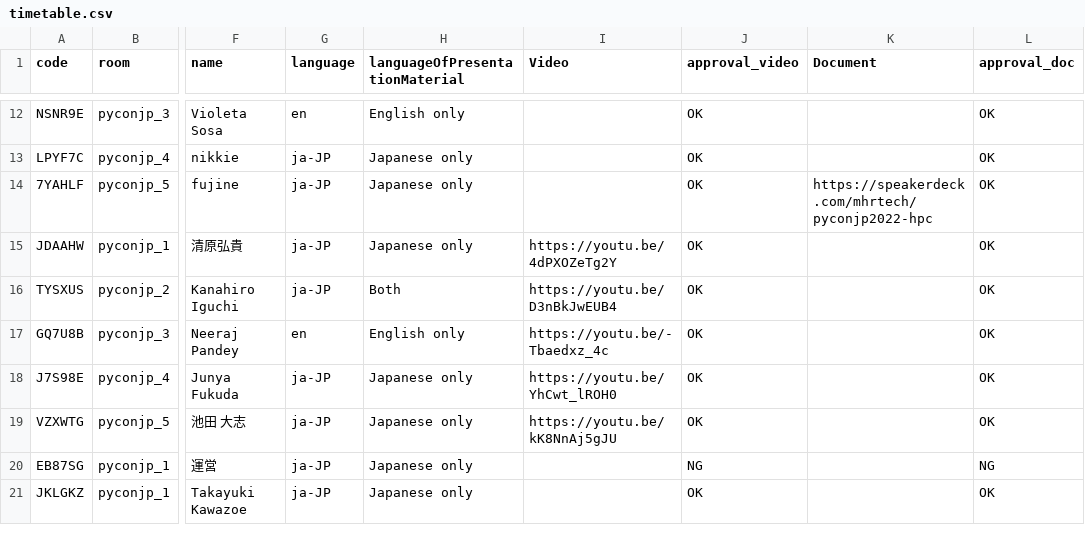
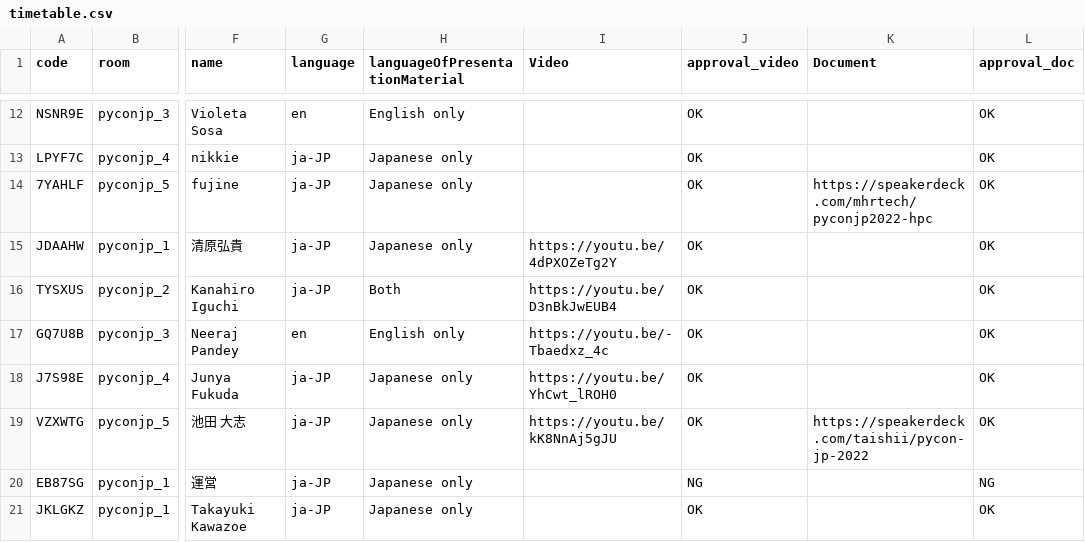
Before and after one commit to pyconjp/pycon.jp.2022, a CSV file: content/timetable.csv, drawn as a sheet; only a part is shown, gaps mark what is left out; the diff names each change by its address in the sheet, - before the commit and + after, or states it on an @@ line.

Commit message:
Added a new document TRA440

```diff
--- a/content/timetable.csv
+++ b/content/timetable.csv
-K19 (Document): (empty)
+K19 (Document): https://speakerdeck.com/taishii/pycon-jp-2022
```
